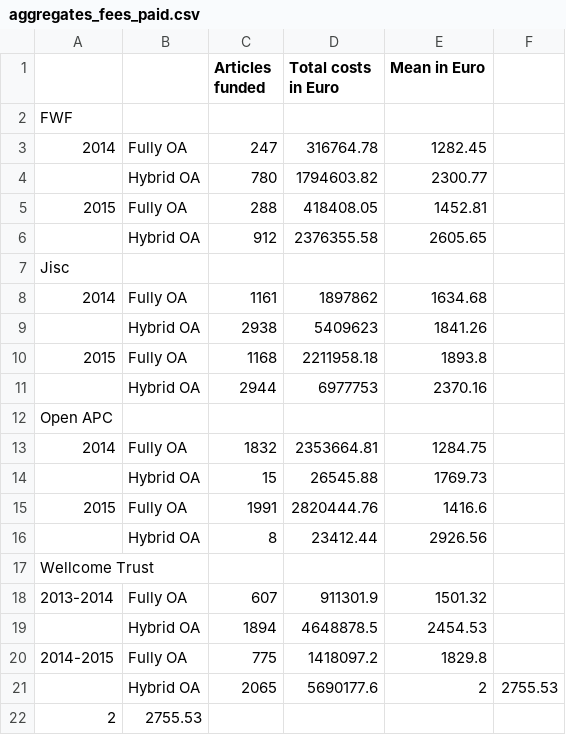
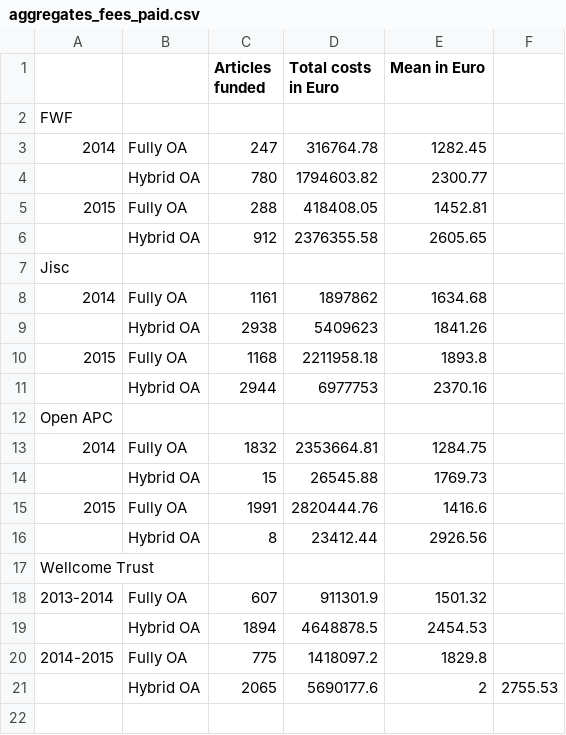
Before and after one commit to adamsardar/paper_openapc, a CSV file: data/aggregates_fees_paid.csv, drawn as a sheet; the diff names each change by its address in the sheet, - before the commit and + after, or states it on an @@ line.

Commit message:
fix line

```diff
--- a/data/aggregates_fees_paid.csv
+++ b/data/aggregates_fees_paid.csv
-row 22: 2 | 2755.53
```
